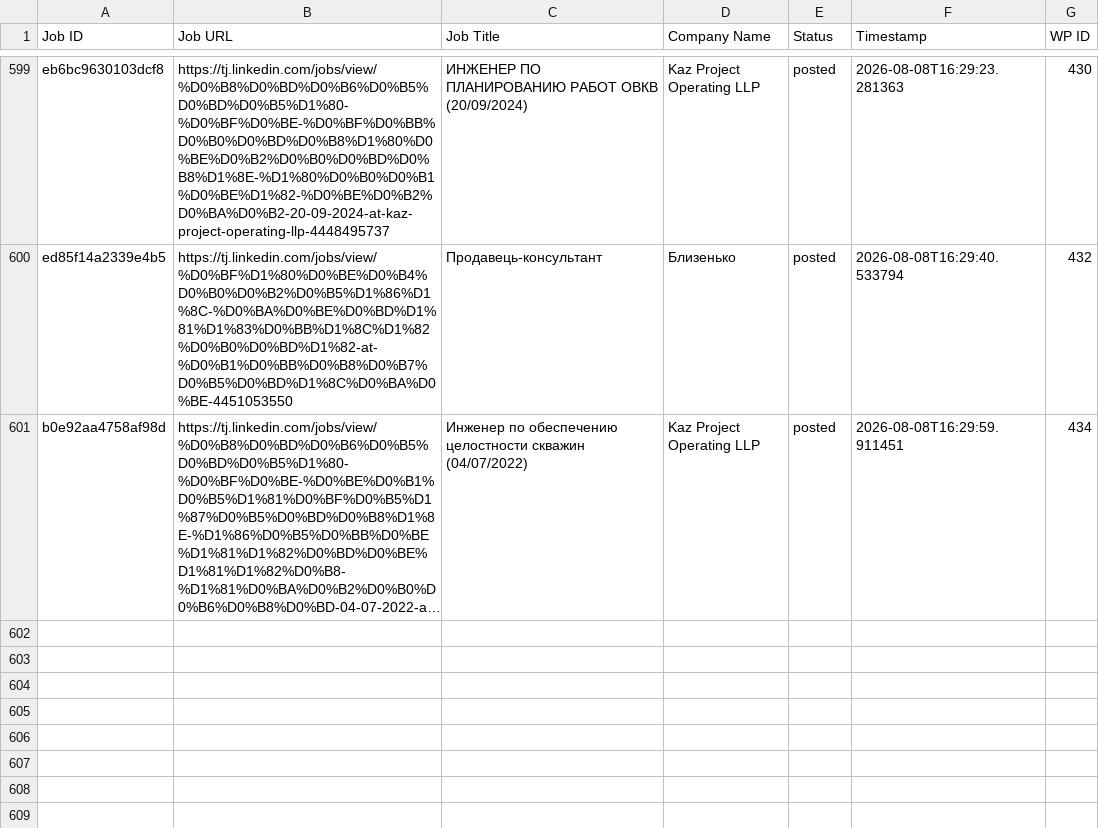
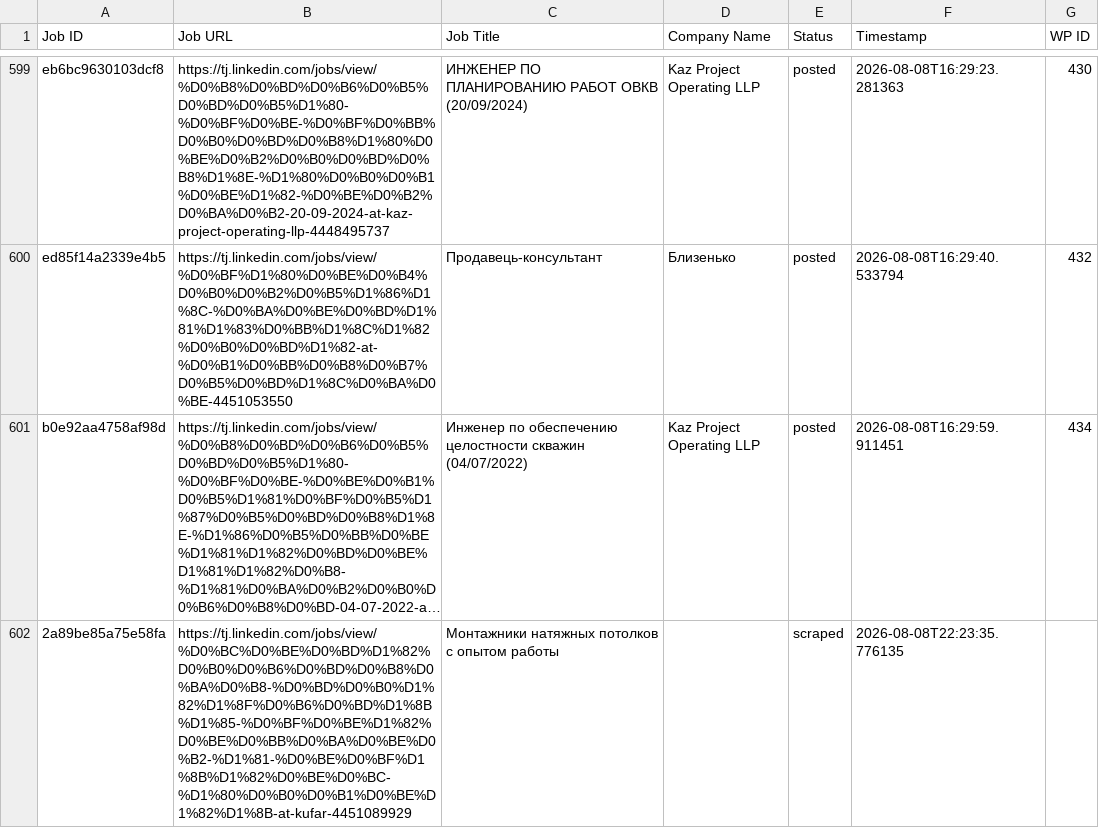
Before and after one commit to innovationinc2000/tj, a CSV file: processed_jobs.csv, drawn as a sheet; only a part is shown, gaps mark what is left out; long unchanged cells end in …; the diff names each change by its address in the sheet, - before the commit and + after, or states it on an @@ line.

```diff
--- a/processed_jobs.csv
+++ b/processed_jobs.csv
+row 602: 2a89be85a75e58fa | https://tj.linkedin.com/jobs/view/%D0%BC%D0%BE%D0%BD%D1%82%D0%B0%D0%B6%D0%BD%D0%B8%D0%BA%D0%B8-%D0%BD%D0%B0%D1%82%D1%8F%D0%B6%D0%BD%D1%8B%D1%85-%D0%BF%D0%BE%D1%82%D0%BE%D0%BB%D0%BA%D0%BE%D0%B2-%D1%81-%D0%BE%D0%BF%D1%8B%D1%82%D0%BE%D0%BC-%D1%80%D0%B0%D0%B1%D0%BE%D1%82%D1%8B-at-kufar-4451089929 | Монтажники натяжных потолков с опытом работы |  | scraped | 2026-08-08T22:23:35.776135
```
